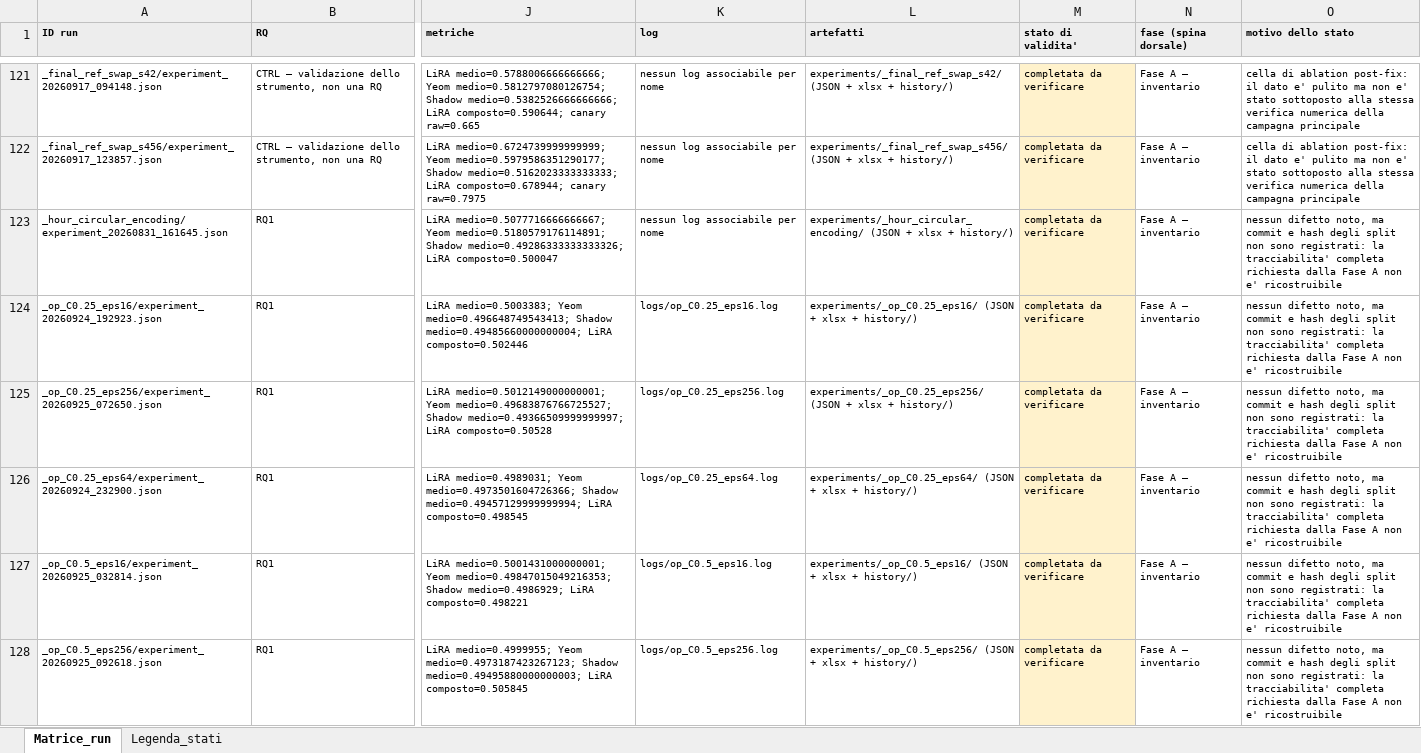
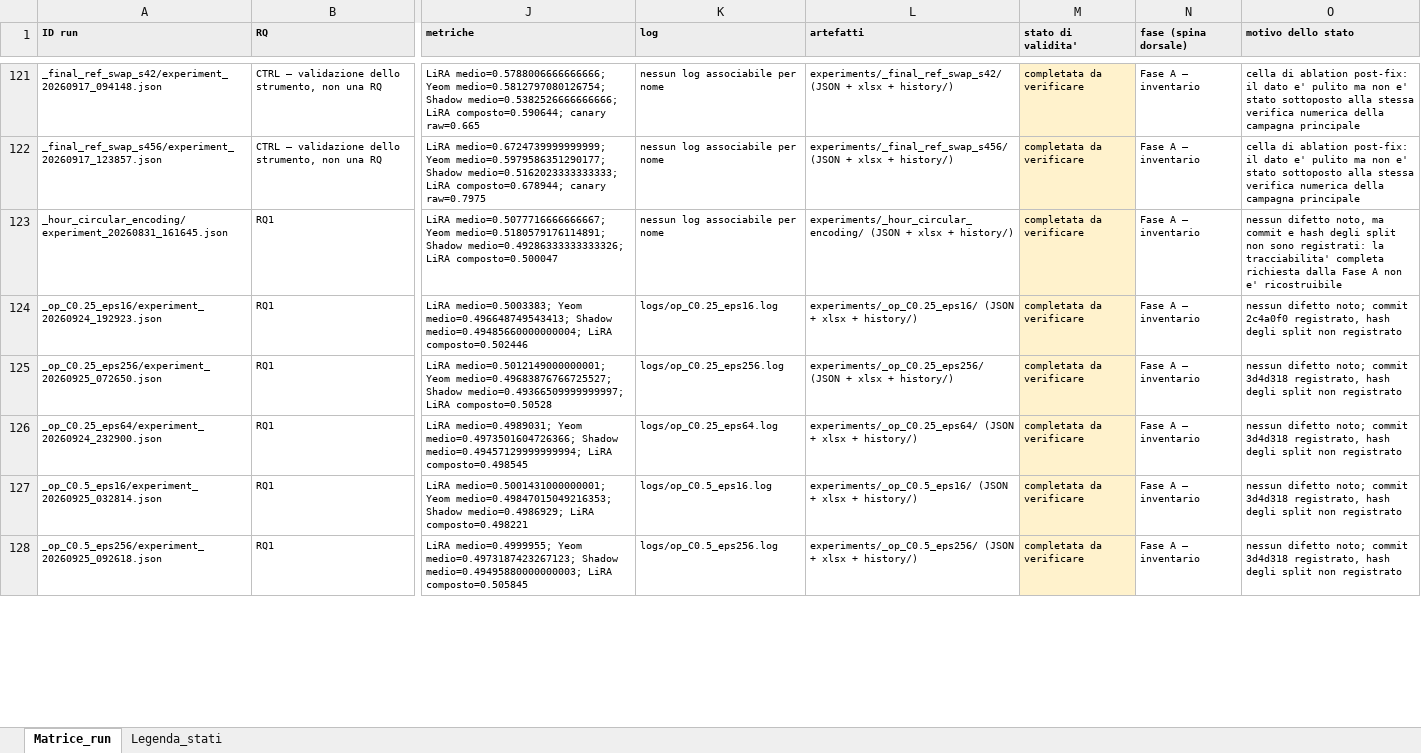
Before and after one commit to susetta85/ChargeShield-FL, an Excel workbook: risultati/matrice_run_completati.xlsx, sheet Matrice_run, drawn as a sheet; only a part is shown, gaps mark what is left out; values as stored, in another font and other column widths than the file's, no borders; the diff covers the shown part only; the diff names each change by its address in the sheet, - before the commit and + after, or states it on an @@ line.

```diff
--- a/risultati/matrice_run_completati.xlsx (sheet Matrice_run)
+++ b/risultati/matrice_run_completati.xlsx (sheet Matrice_run)
-O124 (motivo dello stato): nessun difetto noto, ma commit e hash degli split non sono registrati: la tracciabilita' completa richiesta dalla Fase A non e' ricostruibile
+O124 (motivo dello stato): nessun difetto noto; commit 2c4a0f0 registrato, hash degli split non registrato
-O125:O128 (motivo dello stato): nessun difetto noto, ma commit e hash degli split non sono registrati: la tracciabilita' completa richiesta dalla Fase A non e' ricostruibile
+O125:O128 (motivo dello stato): nessun difetto noto; commit 3d4d318 registrato, hash degli split non registrato
```
Also changed, not shown: 22 added rows and 59 edited cells elsewhere in this sheet, risultati/Matrice_sintesi.xlsx, risultati/matrice_confronti.xlsx, 8 other files.
